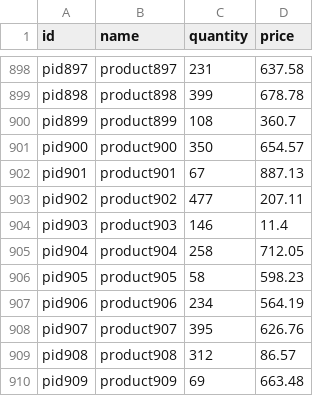
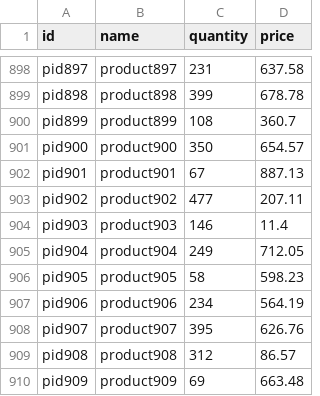
Before and after one commit to sumanpitla/ecommerce_transaction_iith, a CSV file: products.csv, drawn as a sheet; only a part is shown, gaps mark what is left out; the diff covers the shown part only.

```diff
--- a/products.csv
+++ b/products.csv
@@ -904,3 +904,3 @@ pid902,product902,477,207.11
 pid903,product903,146,11.4
-pid904,product904,258,712.05
+pid904,product904,249,712.05
 pid905,product905,58,598.23
```
Also changed, not shown: 8 edited cells elsewhere in this file, orders.csv, 5 other files.
